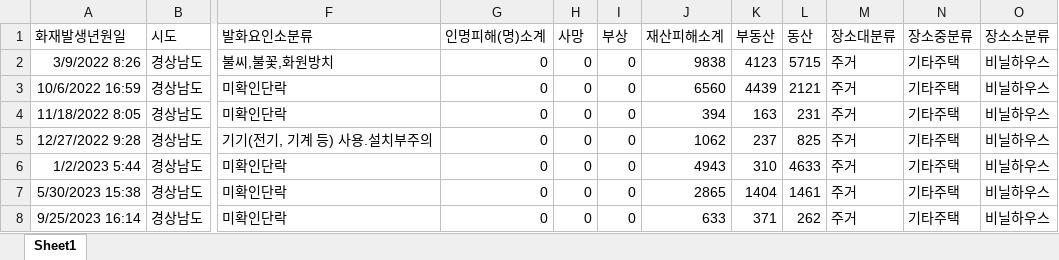
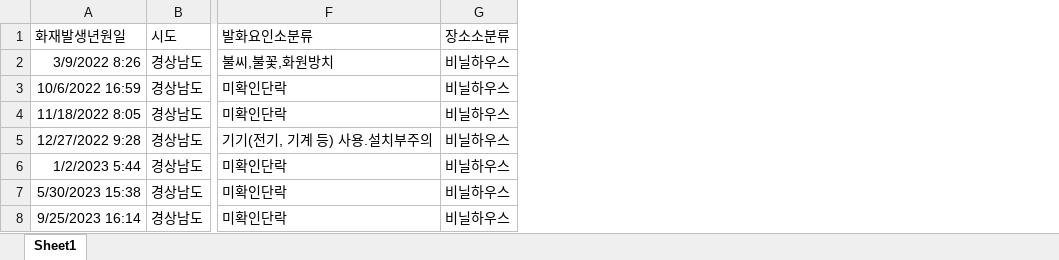
Before and after one commit to aengjins/JSP-fire-1, an Excel workbook: 진주시 화재 발생 정보(비닐하우스).xlsx, sheet Sheet1, drawn as a sheet; only a part is shown, gaps mark what is left out; values as stored, in another font and other column widths than the file's, no borders; the diff names each change by its address in the sheet, - before the commit and + after, or states it on an @@ line.

```diff
--- a/진주시 화재 발생 정보(비닐하우스).xlsx (sheet Sheet1)
+++ b/진주시 화재 발생 정보(비닐하우스).xlsx (sheet Sheet1)
-column G (인명피해(명)소계), rows 2-8: all 0
-column H (사망), rows 2-8: all 0
-column I (부상), rows 2-8: all 0
-column J (재산피해소계), rows 2-8: 9838 | 6560 | 394 | 1062 | 4943 | 2865 | 633
-column K (부동산), rows 2-8: 4123 | 4439 | 163 | 237 | 310 | 1404 | 371
-column L (동산), rows 2-8: 5715 | 2121 | 231 | 825 | 4633 | 1461 | 262
-column M (장소대분류), rows 2-8: all 주거
-column N (장소중분류), rows 2-8: all 기타주택
```
Also changed, not shown: 1 other file.
